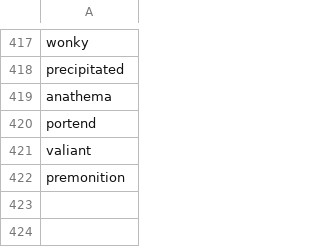
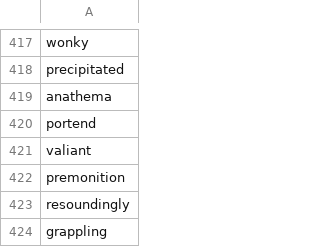
Before and after one commit to kayoken/koffer, a CSV file: src/resources/english_english.csv, drawn as a sheet; only a part is shown, gaps mark what is left out; the diff names each change by its address in the sheet, - before the commit and + after, or states it on an @@ line.

```diff
--- a/src/resources/english_english.csv
+++ b/src/resources/english_english.csv
+row 423: resoundingly
+row 424: grappling
```
Also changed, not shown: src/resources/french_german.csv, 2 other files.
